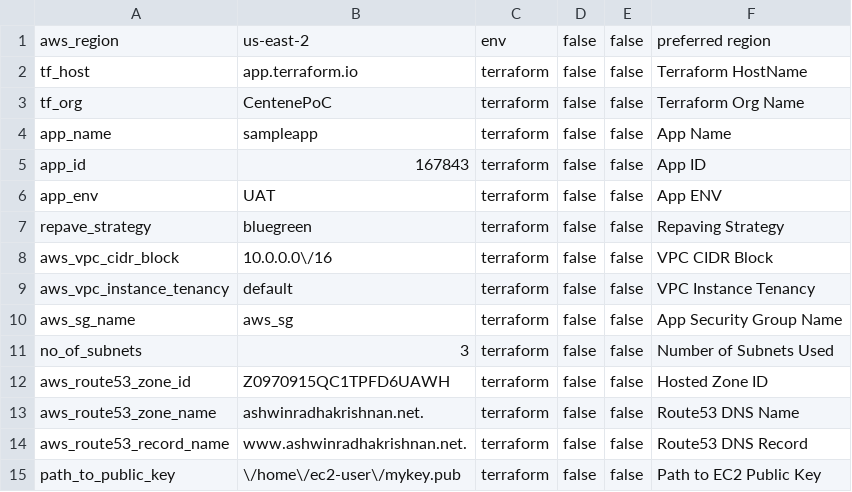
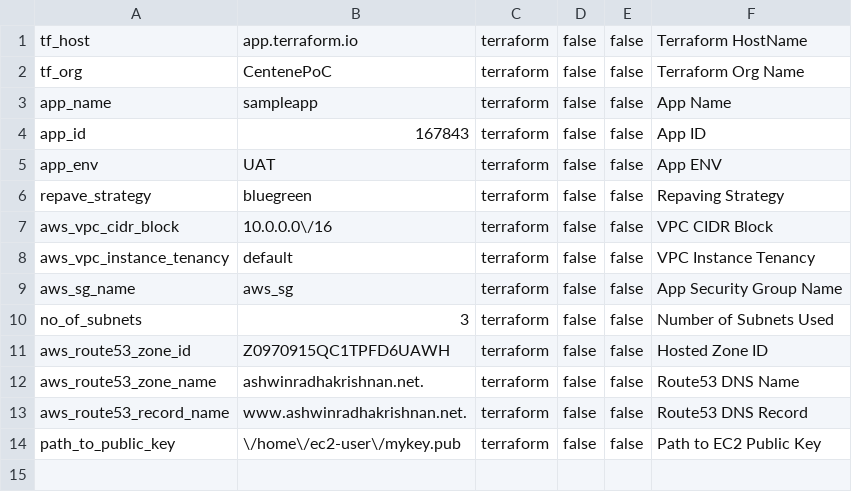
Before and after one commit to ashwinbittu/citisampleapp, a CSV file: network/uat/us-east-2.csv, drawn as a sheet.

Commit message:
Update us-east-2.csv

```diff
--- a/network/uat/us-east-2.csv
+++ b/network/uat/us-east-2.csv
@@ -1,2 +1 @@
-aws_region;us-east-2;env;false;false;preferred region
 tf_host;app.terraform.io;terraform;false;false;Terraform HostName
```
